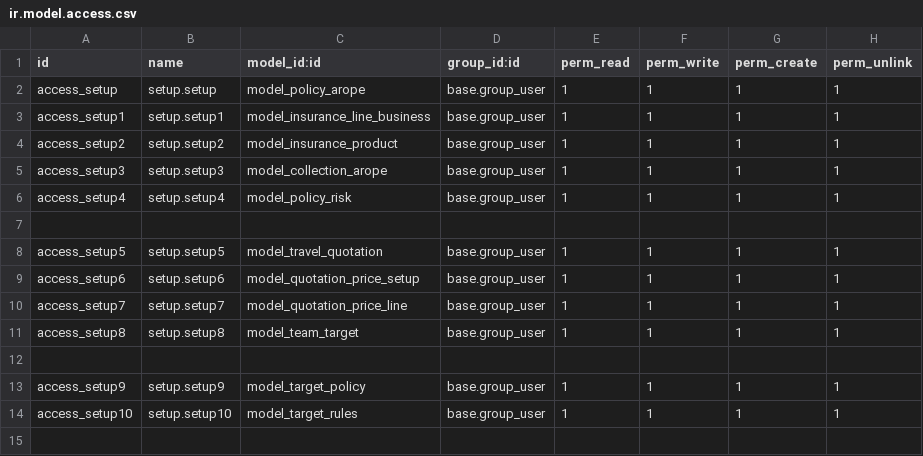
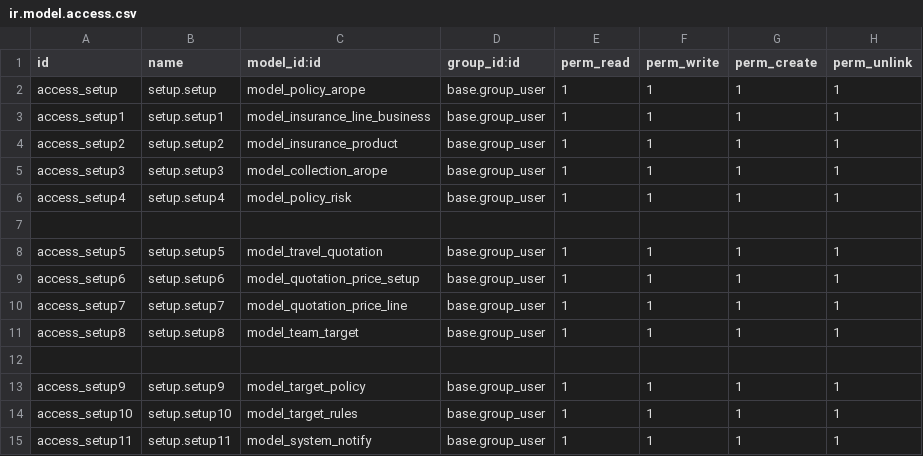
Before and after one commit to blackbelts/Arope_spaces, a CSV file: security/ir.model.access.csv, drawn as a sheet; the diff names each change by its address in the sheet, - before the commit and + after, or states it on an @@ line.

```diff
--- a/security/ir.model.access.csv
+++ b/security/ir.model.access.csv
+row 15: access_setup11 | setup.setup11 | model_system_notify | base.group_user | 1 | 1 | 1 | 1
```
Also changed, not shown: 5 other files.
